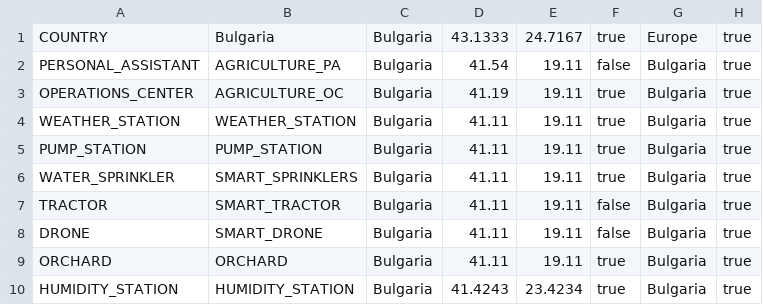
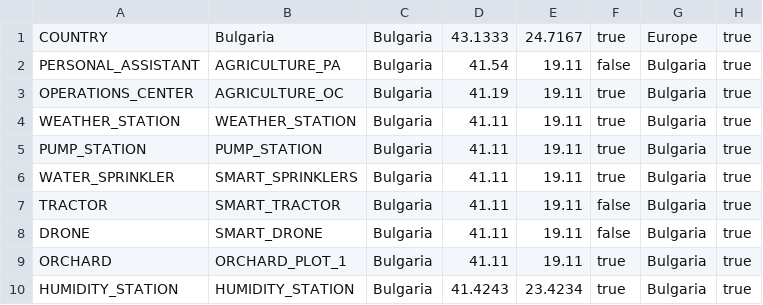
Before and after one commit to krusseff/cca-editor, a CSV file: files/csv/ambients.csv, drawn as a sheet.

```diff
--- a/files/csv/ambients.csv
+++ b/files/csv/ambients.csv
@@ -8,3 +8,3 @@
 "DRONE","SMART_DRONE","Bulgaria","41.11","19.11","false","Bulgaria","true"
-"ORCHARD","ORCHARD","Bulgaria","41.11","19.11","true","Bulgaria","true"
+"ORCHARD","ORCHARD_PLOT_1","Bulgaria","41.11","19.11","true","Bulgaria","true"
 "HUMIDITY_STATION","HUMIDITY_STATION","Bulgaria","41.4243","23.4234","true","Bulgaria","true"
```
Also changed, not shown: 5 other files.
